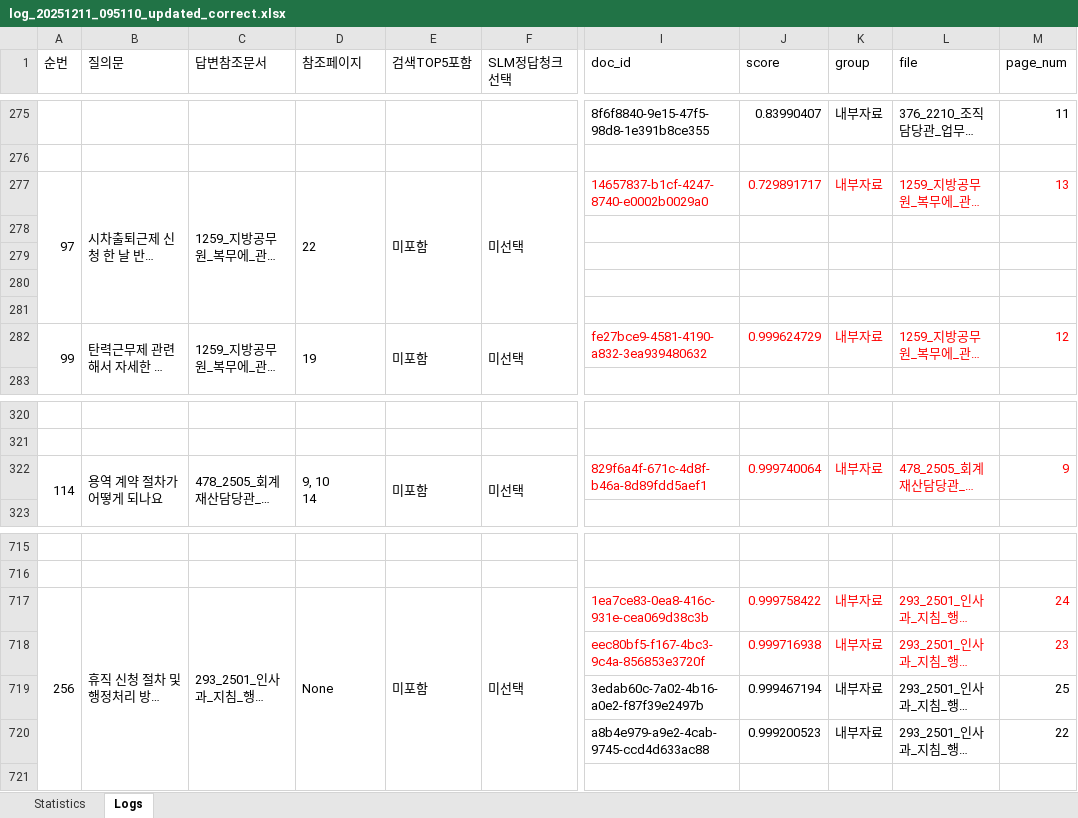
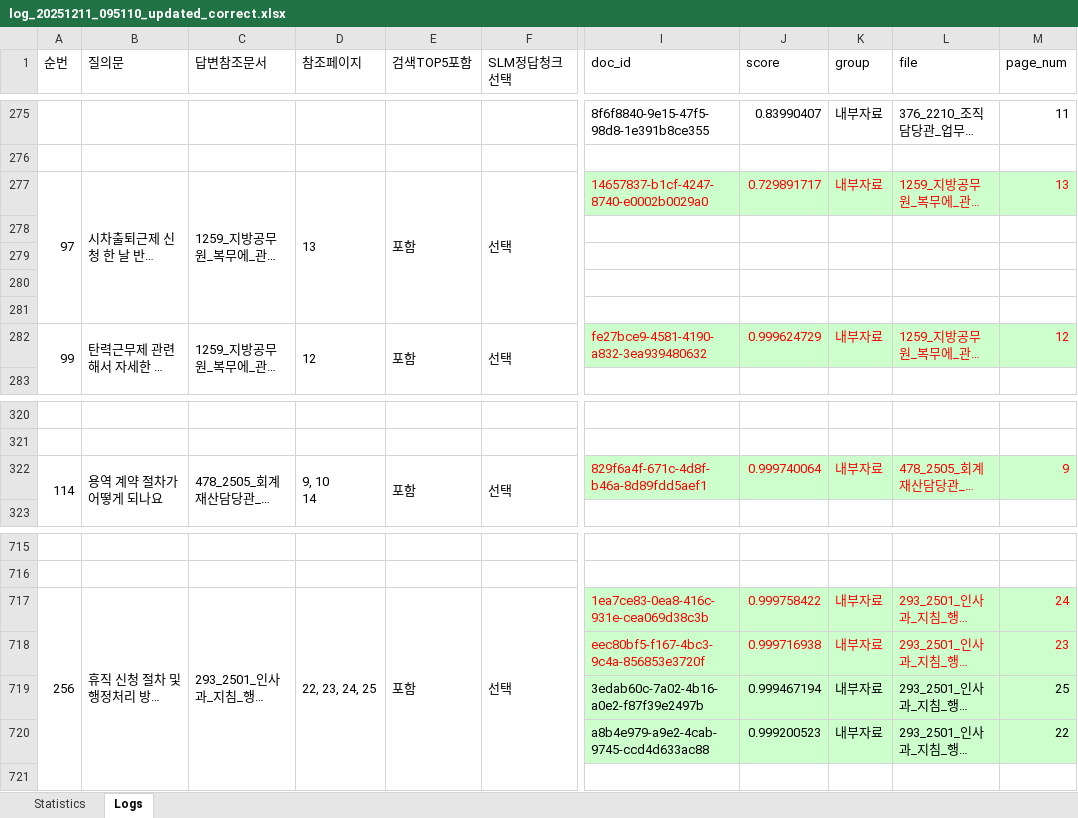
Before and after one commit to bbangwon/share_data, an Excel workbook: log_20251211_095110_updated_correct.xlsx, sheet Logs, drawn as a sheet; only a part is shown, gaps mark what is left out; long unchanged cells end in …; values as stored, in another font and other column widths than the file's, no borders; the diff names each change by its address in the sheet, - before the commit and + after, or states it on an @@ line.

```diff
--- a/log_20251211_095110_updated_correct.xlsx (sheet Logs)
+++ b/log_20251211_095110_updated_correct.xlsx (sheet Logs)
-D277 (참조페이지): 22
+D277 (참조페이지): 13
-E277 (검색TOP5포함): 미포함
+E277 (검색TOP5포함): 포함
-F277 (SLM정답청크선택): 미선택
+F277 (SLM정답청크선택): 선택
-I277:M277 fill: none
+I277:M277 fill: #CCFFCC
-D282 (참조페이지): 19
+D282 (참조페이지): 12
-E282 (검색TOP5포함): 미포함
+E282 (검색TOP5포함): 포함
-F282 (SLM정답청크선택): 미선택
+F282 (SLM정답청크선택): 선택
-I282:M282 fill: none
+I282:M282 fill: #CCFFCC
-E322 (검색TOP5포함): 미포함
+E322 (검색TOP5포함): 포함
-F322 (SLM정답청크선택): 미선택
+F322 (SLM정답청크선택): 선택
-I322:M322 fill: none
+I322:M322 fill: #CCFFCC
-D717 (참조페이지): None
+D717 (참조페이지): 22, 23, 24, 25
-E717 (검색TOP5포함): 미포함
+E717 (검색TOP5포함): 포함
-F717 (SLM정답청크선택): 미선택
+F717 (SLM정답청크선택): 선택
-I717:M720 fill: none
+I717:M720 fill: #CCFFCC
```
Also changed, not shown: sheet Statistics, 1 other file.
